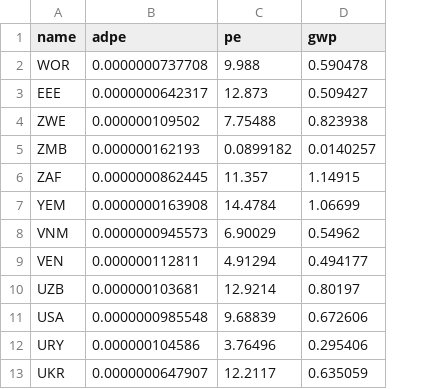
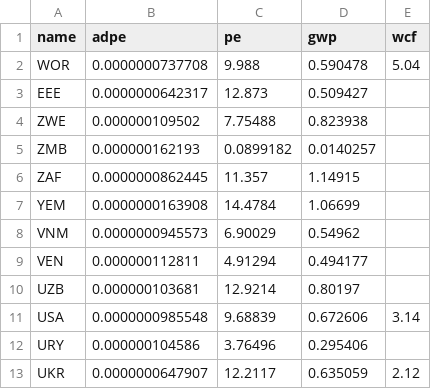
Before and after one commit to genai-impact/ecologits, a CSV file: ecologits/data/electricity_mixes.csv, drawn as a sheet; only a part is shown; the diff names each change by its address in the sheet, - before the commit and + after, or states it on an @@ line.

```diff
--- a/ecologits/data/electricity_mixes.csv
+++ b/ecologits/data/electricity_mixes.csv
+column E (wcf), rows 2-13: 5.04 |  |  |  |  |  |  |  |  | 3.14 |  | 2.12
```
Also changed, not shown: 4 other files.
